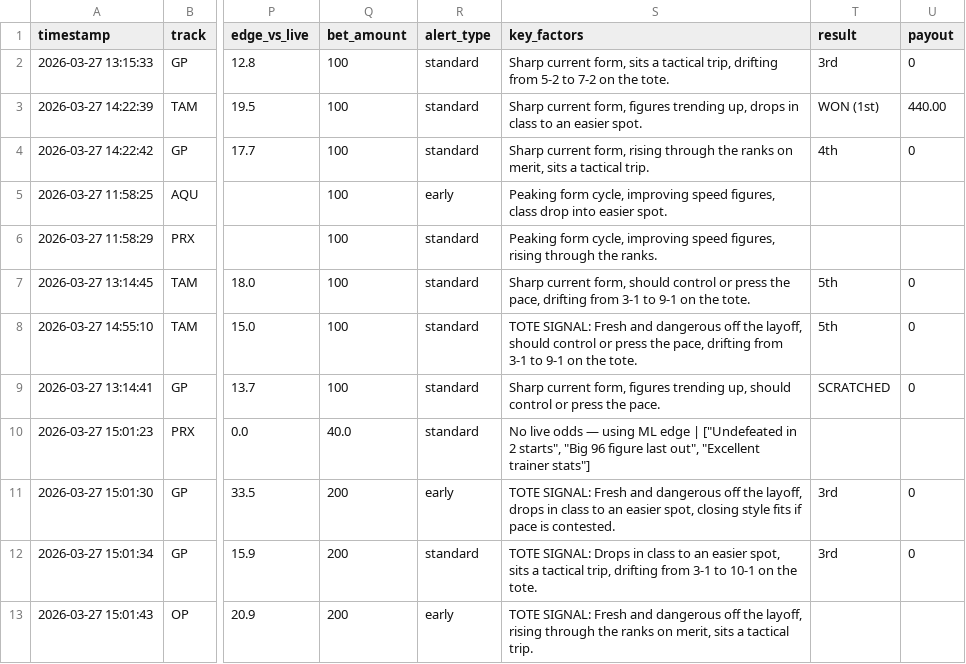
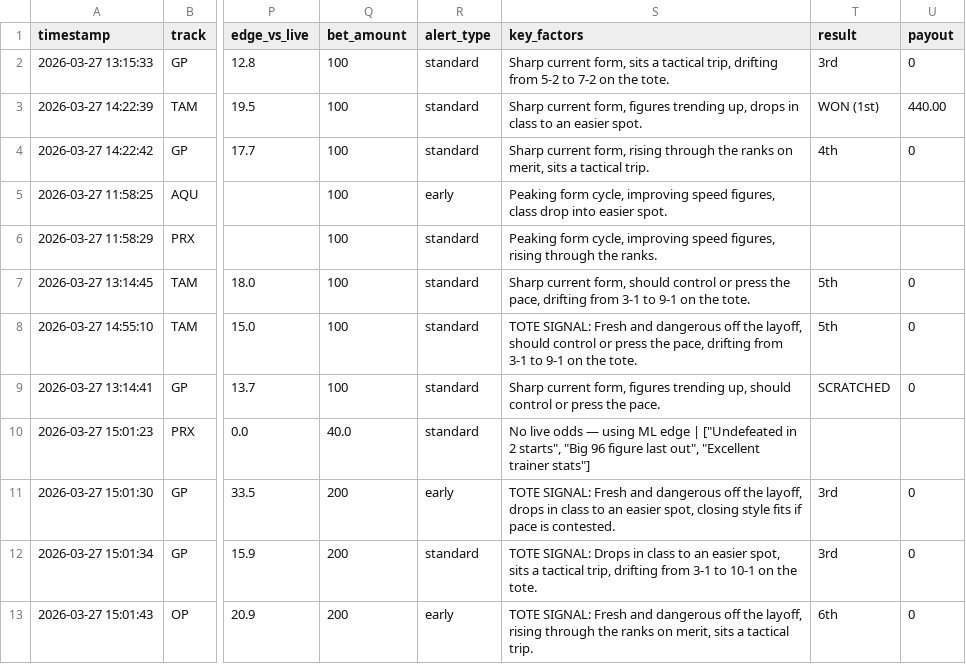
Before and after one commit to levoniuslevon/horse-edge-tips, a CSV file: alerts.csv, drawn as a sheet; only a part is shown, gaps mark what is left out; the diff names each change by its address in the sheet, - before the commit and + after, or states it on an @@ line.

Commit message:
TIP: RESULTS — System Race 0

```diff
--- a/alerts.csv
+++ b/alerts.csv
-T13 (result): (empty)
+T13 (result): 6th
-U13 (payout): (empty)
+U13 (payout): 0
```
